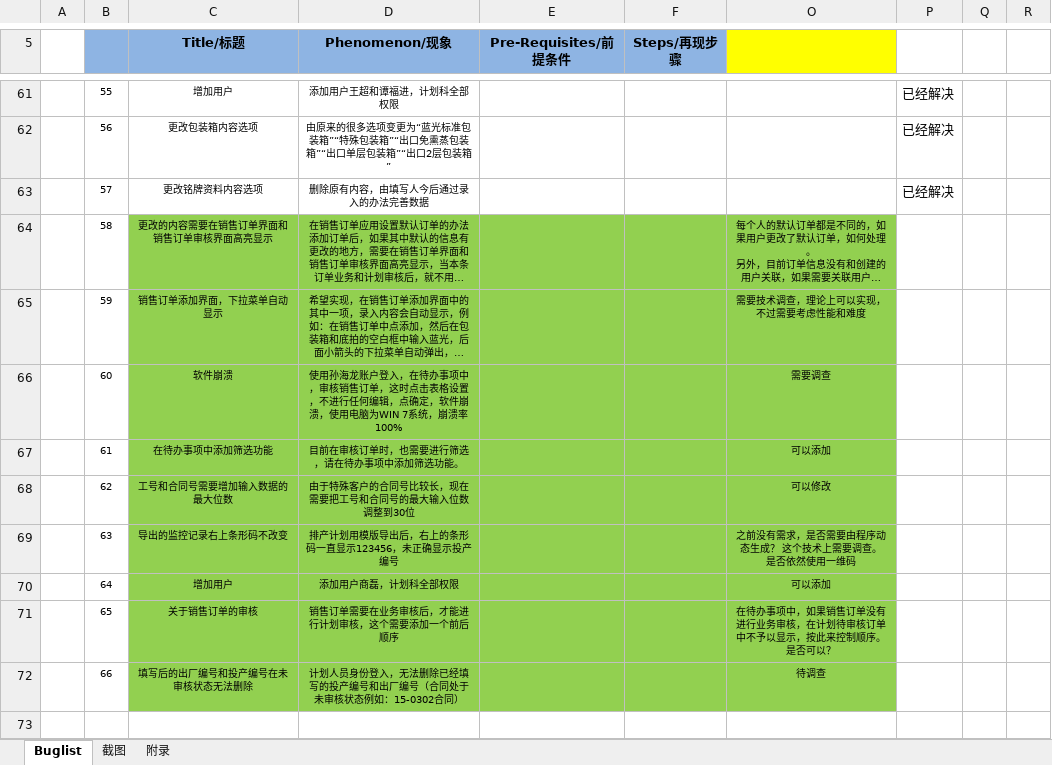
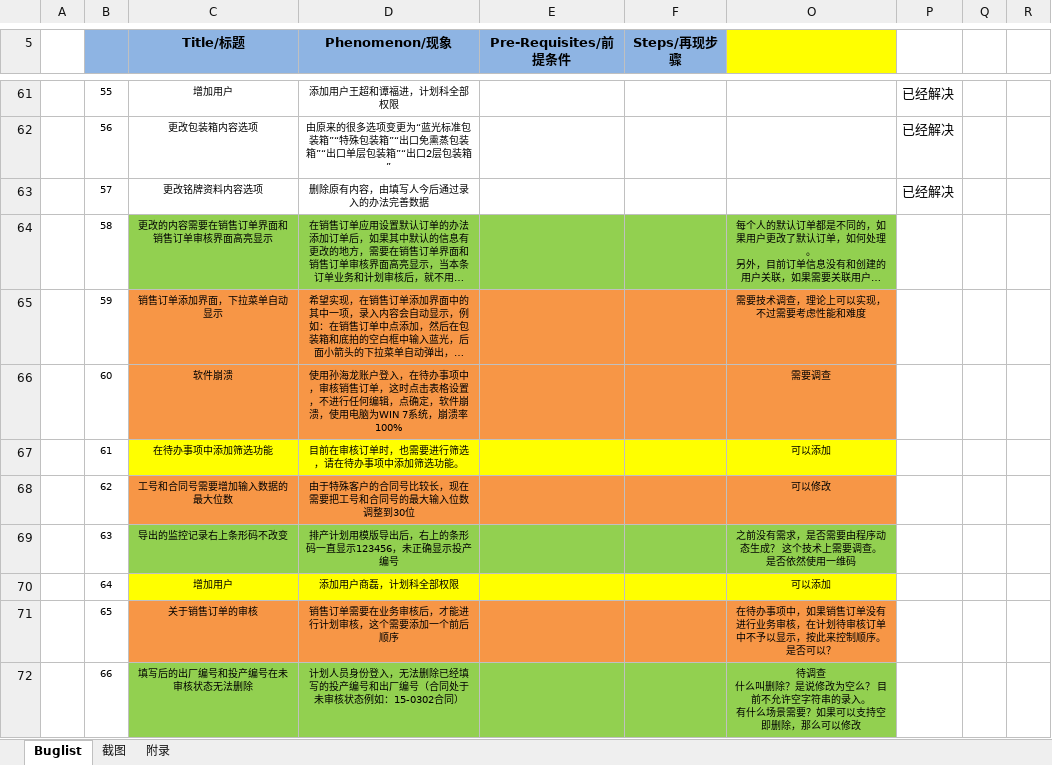
Before and after one commit to Patrick-Wang/BlueRay, an Excel workbook: Documentation/Buglist.xlsx, sheet Buglist, drawn as a sheet; only a part is shown, gaps mark what is left out; long unchanged cells end in …; values as stored, in another font and other column widths than the file's, no borders; ↵ is a line break in a cell; the diff names each change by its address in the sheet, - before the commit and + after, or states it on an @@ line.

Commit message:
更新状态

```diff
--- a/Documentation/Buglist.xlsx (sheet Buglist)
+++ b/Documentation/Buglist.xlsx (sheet Buglist)
-C65:F66 fill: #92D050
+C65:F66 fill: #F79646
-O65:O66 fill: #92D050
+O65:O66 fill: #F79646
-C67:F67 fill: #92D050
+C67:F67 fill: #FFFF00
-O67 fill: #92D050
+O67 fill: #FFFF00
-C68:F68 fill: #92D050
+C68:F68 fill: #F79646
-O68 fill: #92D050
+O68 fill: #F79646
-C70:F70 fill: #92D050
+C70:F70 fill: #FFFF00
-O70 fill: #92D050
+O70 fill: #FFFF00
-C71:F71 fill: #92D050
+C71:F71 fill: #F79646
-O71 fill: #92D050
+O71 fill: #F79646
-O72: 待调查
+O72: 待调查 ↵ 什么叫删除？是说修改为空么？ 目前不允许空字符串的录入。 ↵ 有什么场景需要？如果可以支持空即删除，那么可以修改
```
